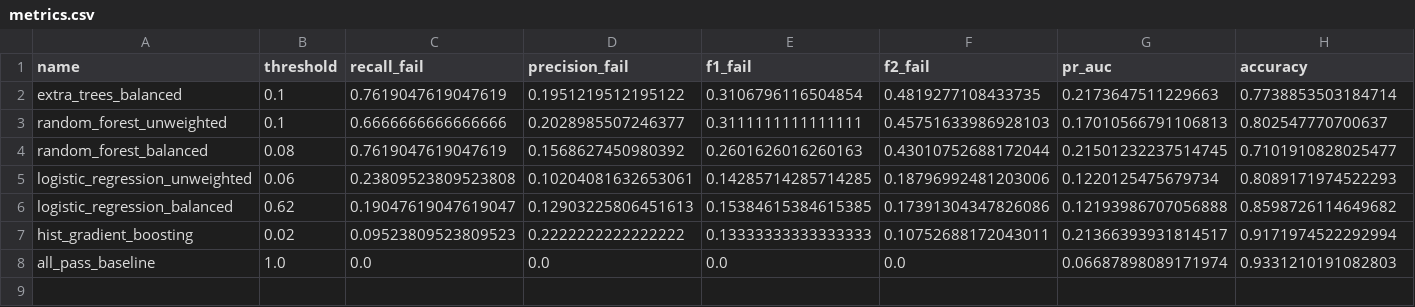
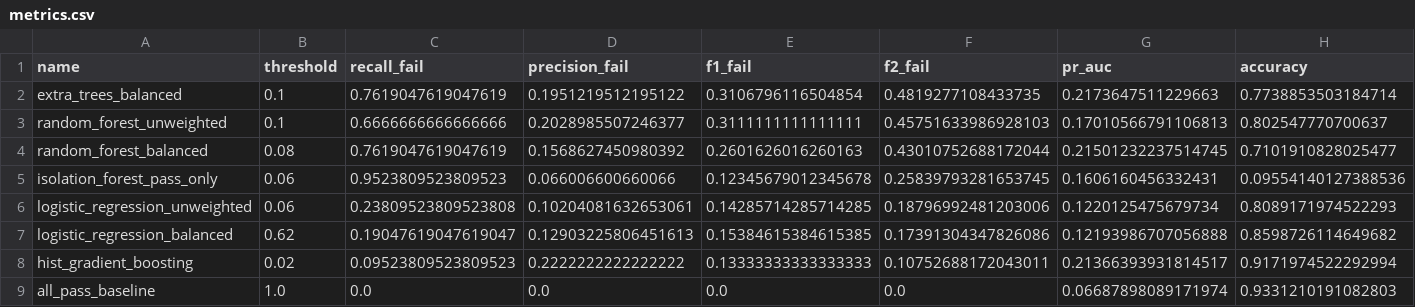
Before and after one commit to JuHyeon-Nam/semiconductor-process-fault-detection, a CSV file: reports/metrics.csv, drawn as a sheet; only a part is shown; rows hold the shown columns only; the diff names each change by its address in the sheet, - before the commit and + after, or states it on an @@ line.

Commit message:
Add pass-only anomaly detection baseline

```diff
--- a/reports/metrics.csv
+++ b/reports/metrics.csv
+row 5: isolation_forest_pass_only | 0.06 | 0.9523809523809523 | 0.066006600660066 | 0.12345679012345678 | 0.25839793281653745 | 0.1606160456332431 | 0.09554140127388536
```
Also changed, not shown: reports/importance_comparison.csv, reports/permutation_importance.csv, 18 other files.
